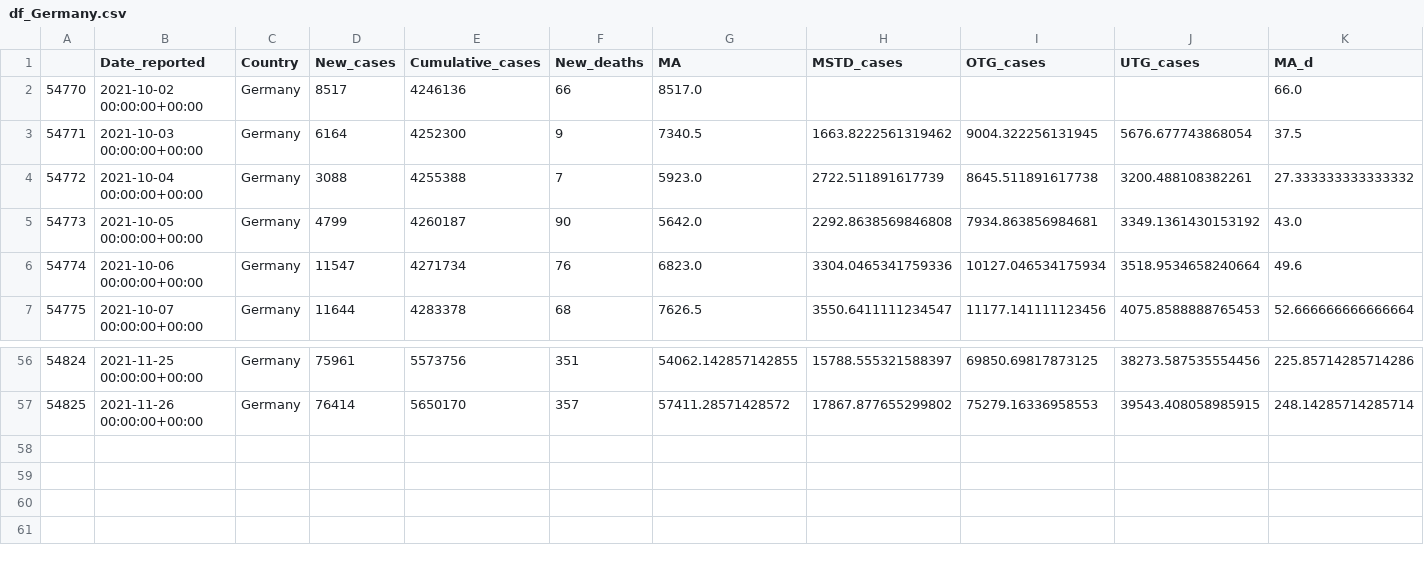
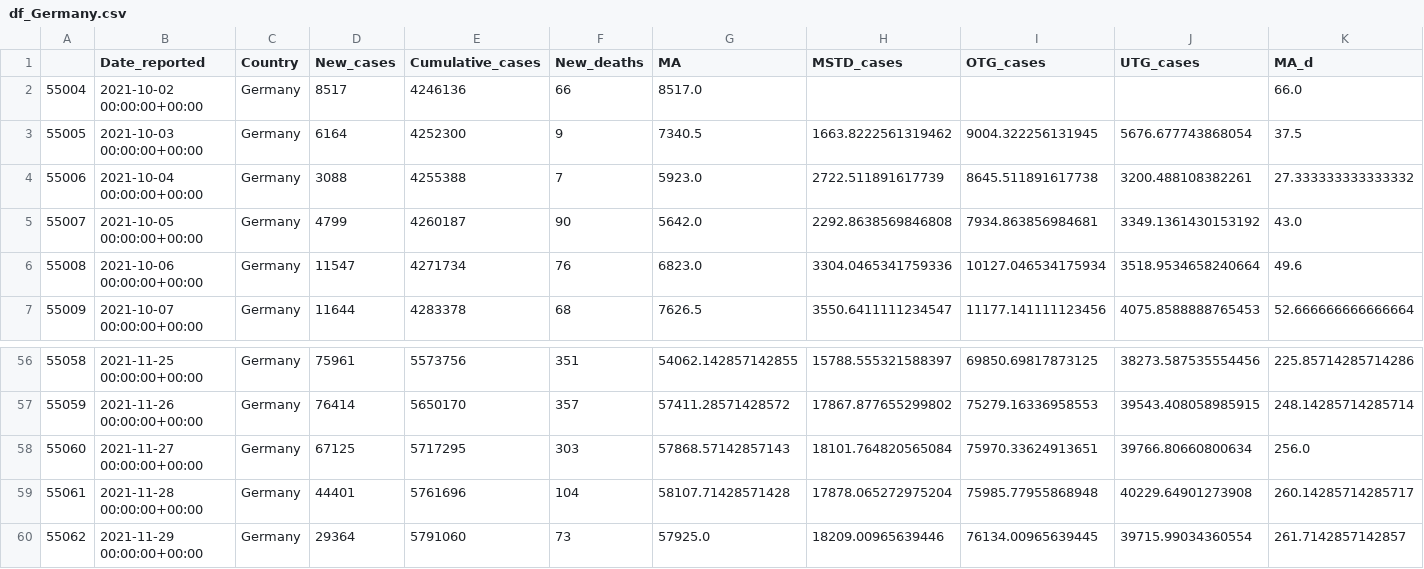
Before and after one commit to GarunWindtotem/Auswertung_Covid_19, a CSV file: output/Dataframes/df_Germany.csv, drawn as a sheet; only a part is shown, gaps mark what is left out; rows hold the shown columns only; the diff names each change by its address in the sheet, - before the commit and + after, or states it on an @@ line.

```diff
--- a/output/Dataframes/df_Germany.csv
+++ b/output/Dataframes/df_Germany.csv
@@ column A renumbered between rows 2 and 57 @@
+row 58: 55060 | 2021-11-27 00:00:00+00:00 | Germany | 67125 | 5717295 | 303 | 57868.57142857143 | 18101.764820565084 | 75970.33624913651 | 39766.80660800634 | 256.0
+row 59: 55061 | 2021-11-28 00:00:00+00:00 | Germany | 44401 | 5761696 | 104 | 58107.71428571428 | 17878.065272975204 | 75985.77955868948 | 40229.64901273908 | 260.14285714285717
+row 60: 55062 | 2021-11-29 00:00:00+00:00 | Germany | 29364 | 5791060 | 73 | 57925.0 | 18209.00965639446 | 76134.00965639445 | 39715.99034360554 | 261.7142857142857
```
Also changed, not shown: output/Dataframes/df_Botswana.csv, output/Dataframes/df_South Africa.csv, 39 other files.
